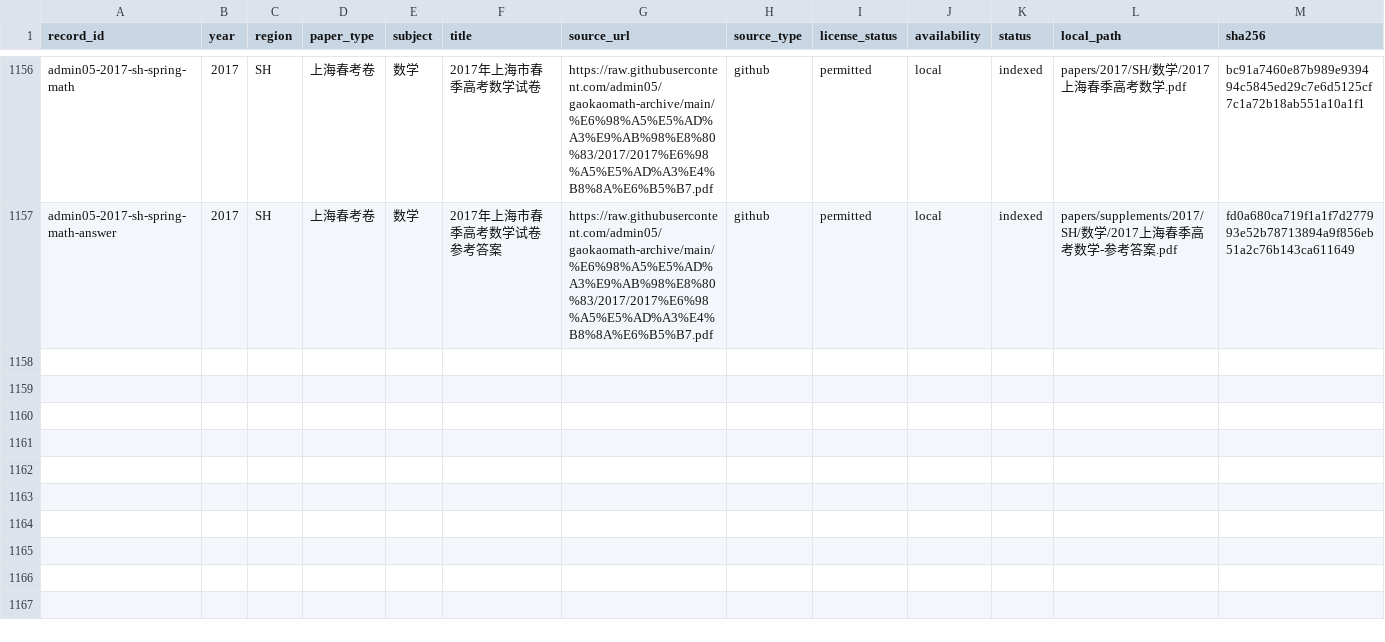
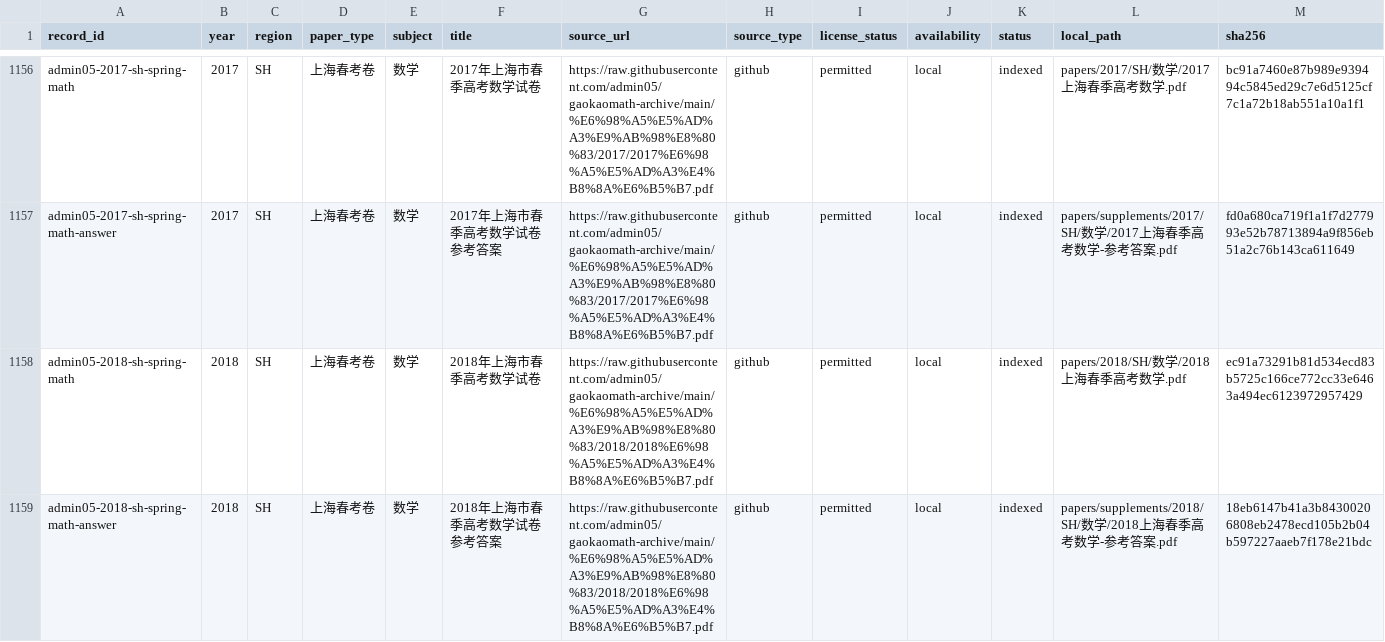
Before and after one commit to qingshuo/China-Gaokao-Papers-Collection, a CSV file: data/exams.csv, drawn as a sheet; only a part is shown, gaps mark what is left out; rows hold the shown columns only; the diff names each change by its address in the sheet, - before the commit and + after, or states it on an @@ line.

Commit message:
add reviewed 2018 Shanghai spring math paper

```diff
--- a/data/exams.csv
+++ b/data/exams.csv
+row 1158: admin05-2018-sh-spring-math | 2018 | SH | 上海春考卷 | 数学 | 2018年上海市春季高考数学试卷 | https://raw.githubusercontent.com/admin05/gaokaomath-archive/main/%E6%98%A5%E5%AD%A3%E9%AB%98%E8%80%83/2018/2018%E6%98%A5%E5%AD%A3%E4%B8%8A%E6%B5%B7.pdf | github | permitted | local | indexed | papers/2018/SH/数学/2018上海春季高考数学.pdf | ec91a73291b81d534ecd83b5725c166ce772cc33e6463a494ec6123972957429
+row 1159: admin05-2018-sh-spring-math-answer | 2018 | SH | 上海春考卷 | 数学 | 2018年上海市春季高考数学试卷参考答案 | https://raw.githubusercontent.com/admin05/gaokaomath-archive/main/%E6%98%A5%E5%AD%A3%E9%AB%98%E8%80%83/2018/2018%E6%98%A5%E5%AD%A3%E4%B8%8A%E6%B5%B7.pdf | github | permitted | local | indexed | papers/supplements/2018/SH/数学/2018上海春季高考数学-参考答案.pdf | 18eb6147b41a3b84300206808eb2478ecd105b2b04b597227aaeb7f178e21bdc
```
Also changed, not shown: 7 other files.
